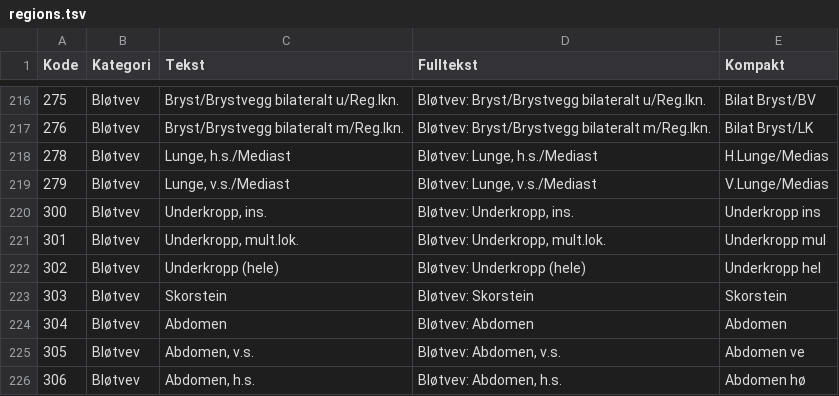
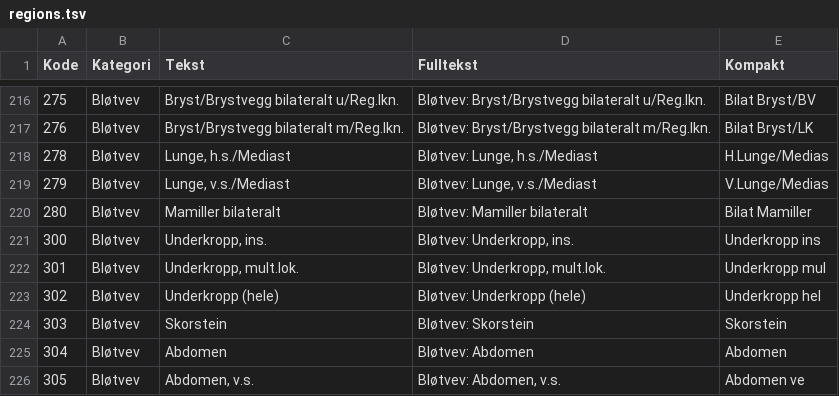
Before and after one commit to dicom/raystation-scripts, a TSV file: settings/regions.tsv, drawn as a sheet; only a part is shown, gaps mark what is left out; the shorter side is filled out with more unchanged rows.

Commit message:
Add region code "mamille bilat"

```diff
--- a/settings/regions.tsv
+++ b/settings/regions.tsv
@@ -219,2 +219,3 @@ Kode	Kategori	Tekst	Fulltekst	Kompakt
 279	Bløtvev	Lunge, v.s./Mediast	Bløtvev: Lunge, v.s./Mediast	V.Lunge/Medias
+280	Bløtvev	Mamiller bilateralt	Bløtvev: Mamiller bilateralt	Bilat Mamiller
 300	Bløtvev	Underkropp, ins.	Bløtvev: Underkropp, ins.	Underkropp ins
```
